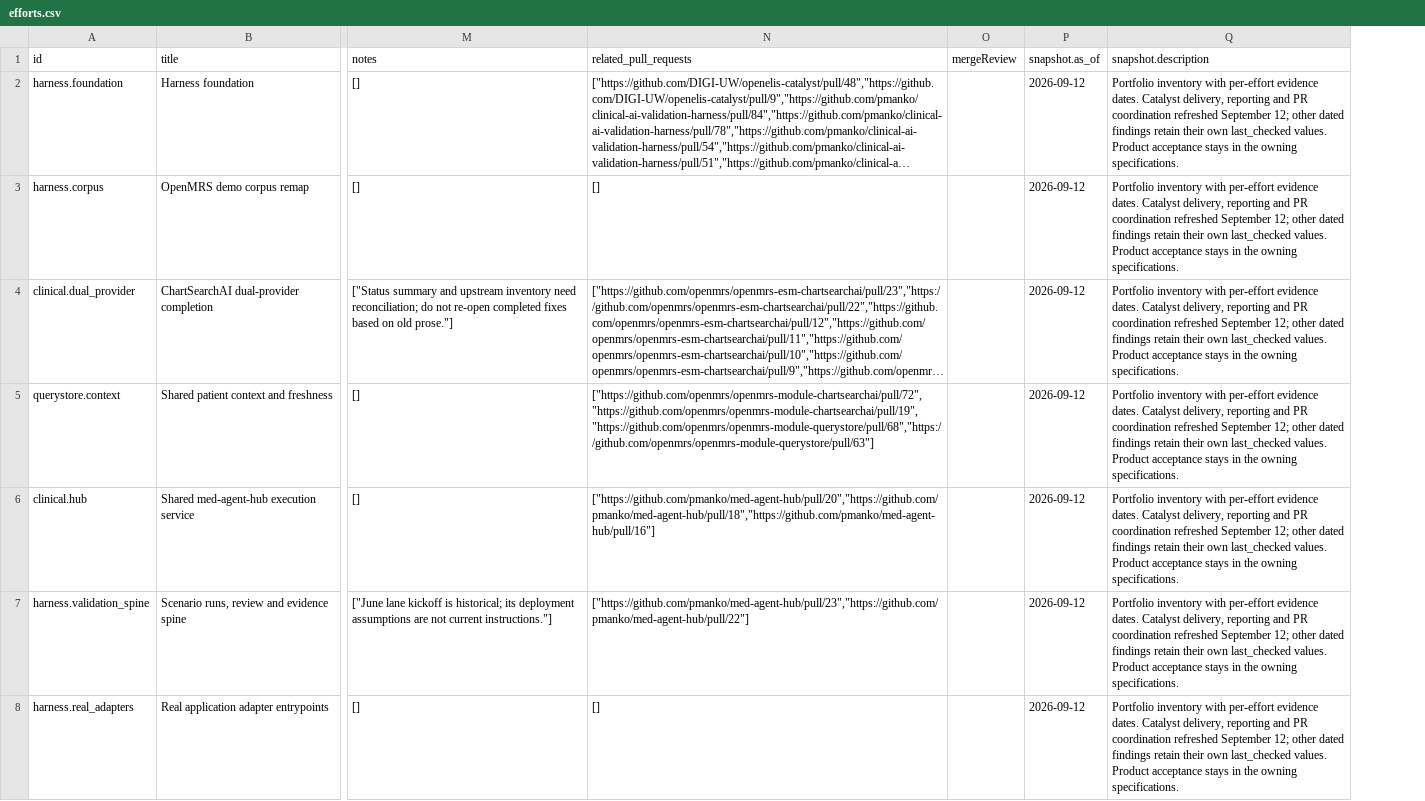
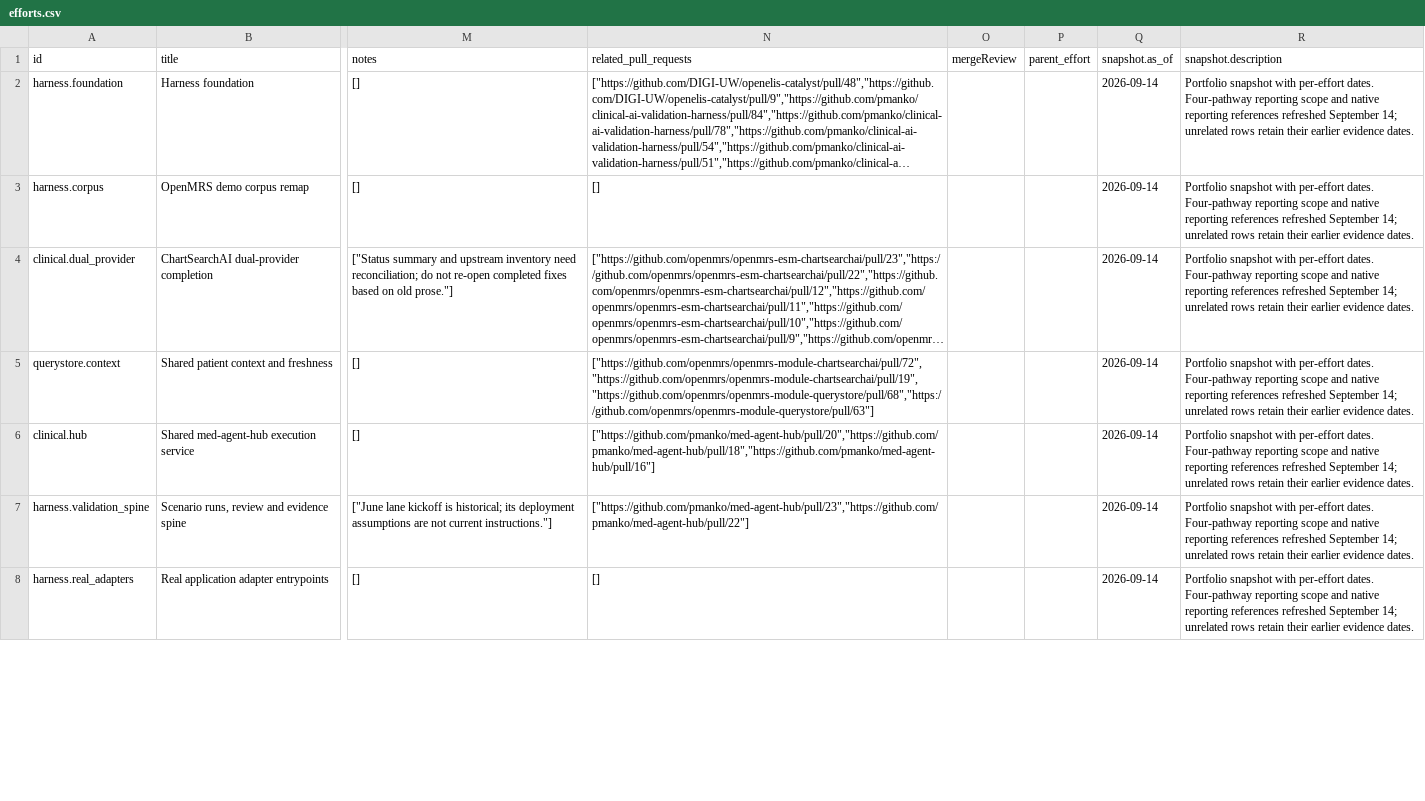
Before and after one commit to pmanko/clinical-ai-validation-harness, a CSV file: specs/artifacts/project-status/exports/efforts.csv, drawn as a sheet; only a part is shown, gaps mark what is left out; long unchanged cells end in …; addresses are those after the commit; the diff covers the shown part only; the diff names each change by its address in the sheet, - before the commit and + after, or states it on an @@ line.

Commit message:
docs: consolidate four OpenELIS Catalyst reporting pathways

```diff
--- a/specs/artifacts/project-status/exports/efforts.csv
+++ b/specs/artifacts/project-status/exports/efforts.csv
+column P (parent_effort), empty
-Q2:Q8 (snapshot.as_of): 2026-09-12
+Q2:Q8 (snapshot.as_of): 2026-09-14
-R2:R8 (snapshot.description): Portfolio inventory with per-effort evidence dates. Catalyst delivery, reporting and PR coordination refreshed September 12; other dated findings retain their own last_checked values. Product acceptance stays in the owning specifications.
+R2:R8 (snapshot.description): Portfolio snapshot with per-effort dates. Four-pathway reporting scope and native reporting references refreshed September 14; unrelated rows retain their earlier evidence dates.
```
Also changed, not shown: 5 added rows and 65 edited cells elsewhere in this file, specs/artifacts/project-status/exports/artifacts.csv, specs/artifacts/project-status/exports/roadmaps.csv, 20 other files.
